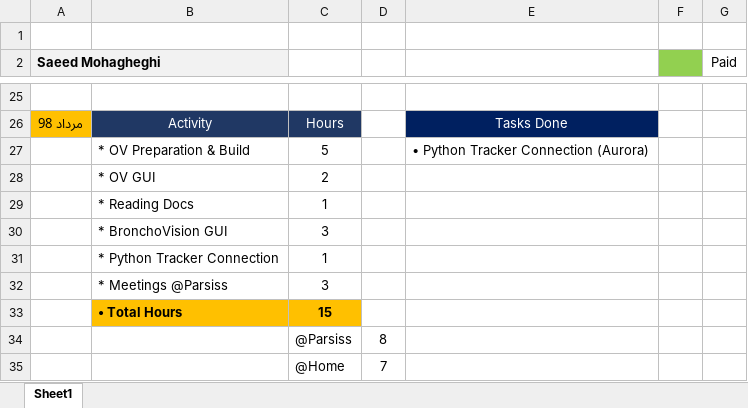
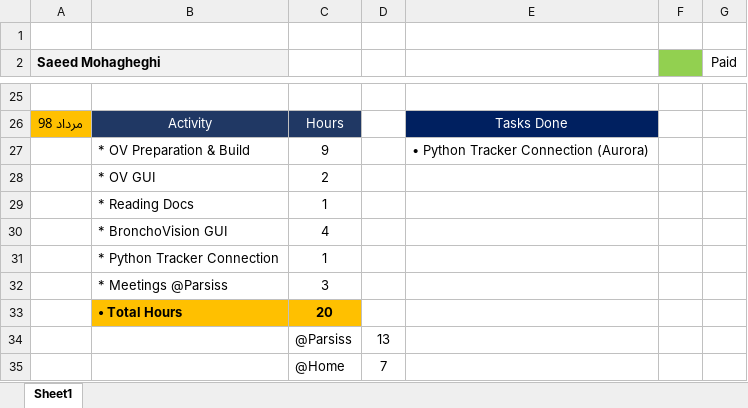
Before and after one commit to DaneshJoy/bronchoscopy, an Excel workbook: TimeSheet.xlsx, sheet Sheet1, drawn as a sheet; only a part is shown, gaps mark what is left out; values as stored, in another font and other column widths than the file's, no borders; the diff names each change by its address in the sheet, - before the commit and + after, or states it on an @@ line.

Commit message:
Update Timesheet

```diff
--- a/TimeSheet.xlsx (sheet Sheet1)
+++ b/TimeSheet.xlsx (sheet Sheet1)
-C27: 5
+C27: 9
-C30: 3
+C30: 4
-C33: 15
+C33: 20
-D34: 8
+D34: 13
```
